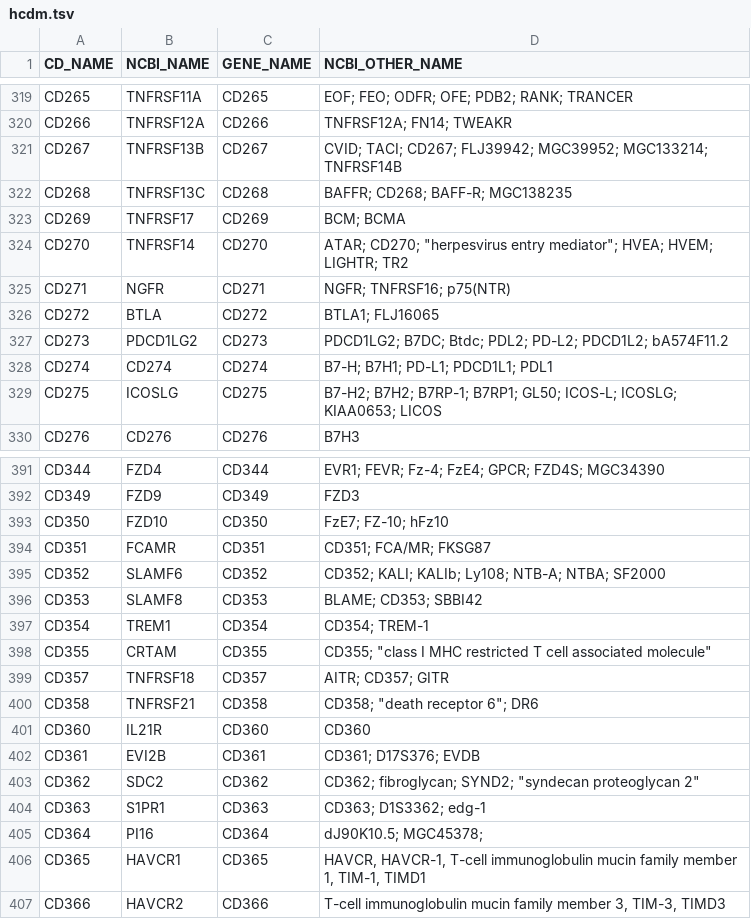
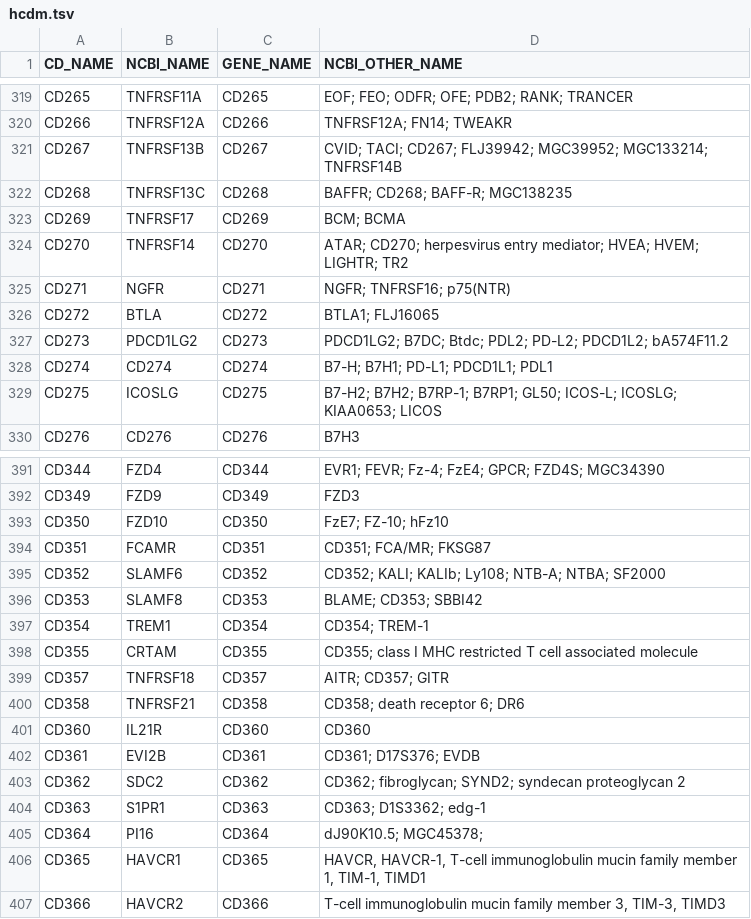
Before and after one commit to jzsh2000/awesome-CD, a TSV file: hcdm.tsv, drawn as a sheet; only a part is shown, gaps mark what is left out.

Commit message:
Fix problem of 'Illegal quoting'

```diff
--- a/hcdm.tsv
+++ b/hcdm.tsv
@@ -323,3 +323,3 @@ CD268	TNFRSF13C	CD268	BAFFR; CD268; BAFF-R; MGC138235
 CD269	TNFRSF17	CD269	BCM; BCMA
-CD270	TNFRSF14	CD270	ATAR; CD270; "herpesvirus entry mediator"; HVEA; HVEM; LIGHTR; TR2
+CD270	TNFRSF14	CD270	ATAR; CD270; herpesvirus entry mediator; HVEA; HVEM; LIGHTR; TR2
 CD271	NGFR	CD271	NGFR; TNFRSF16; p75(NTR)
@@ -397,8 +397,8 @@ CD353	SLAMF8	CD353	BLAME; CD353; SBBI42
 CD354	TREM1	CD354	CD354; TREM-1
-CD355	CRTAM	CD355	CD355; "class I MHC restricted T cell associated molecule"
+CD355	CRTAM	CD355	CD355; class I MHC restricted T cell associated molecule
 CD357	TNFRSF18	CD357	AITR; CD357; GITR
-CD358	TNFRSF21	CD358	CD358; "death receptor 6"; DR6
+CD358	TNFRSF21	CD358	CD358; death receptor 6; DR6
 CD360	IL21R	CD360	CD360
 CD361	EVI2B	CD361	CD361; D17S376; EVDB
-CD362	SDC2	CD362	CD362; fibroglycan; SYND2; "syndecan proteoglycan 2"
+CD362	SDC2	CD362	CD362; fibroglycan; SYND2; syndecan proteoglycan 2
 CD363	S1PR1	CD363	CD363; D1S3362; edg-1
```
